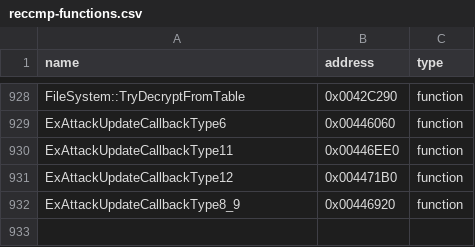
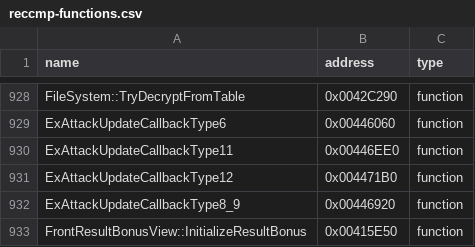
Before and after one commit to N0zoM1z0/th09, a CSV file: config/reccmp-functions.csv, drawn as a sheet; only a part is shown, gaps mark what is left out; the diff names each change by its address in the sheet, - before the commit and + after, or states it on an @@ line.

Commit message:
gpt-web: add Front result bonus source

```diff
--- a/config/reccmp-functions.csv
+++ b/config/reccmp-functions.csv
+row 933: FrontResultBonusView::InitializeResultBonus | 0x00415E50 | function
```
Also changed, not shown: 5 other files.
